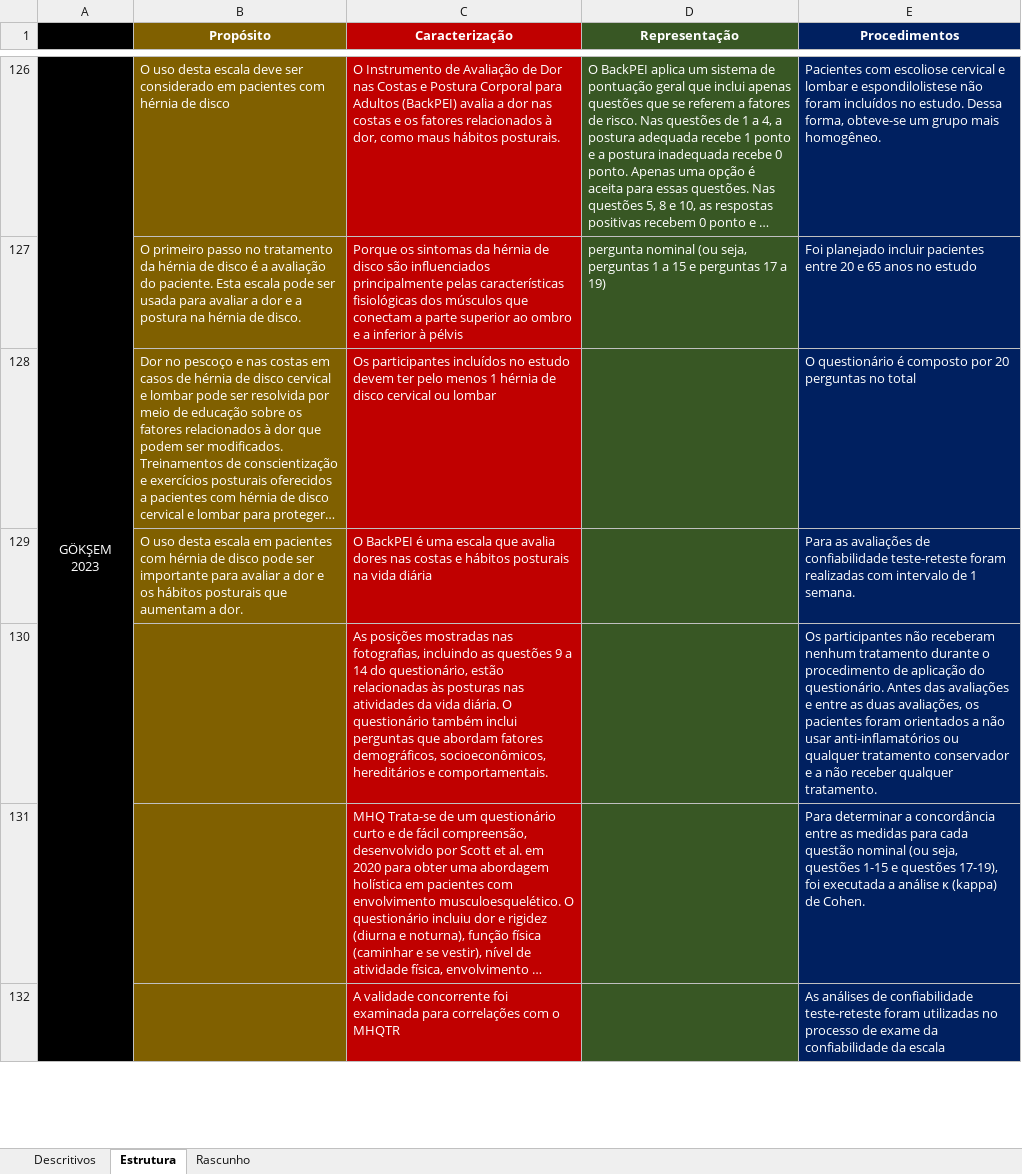
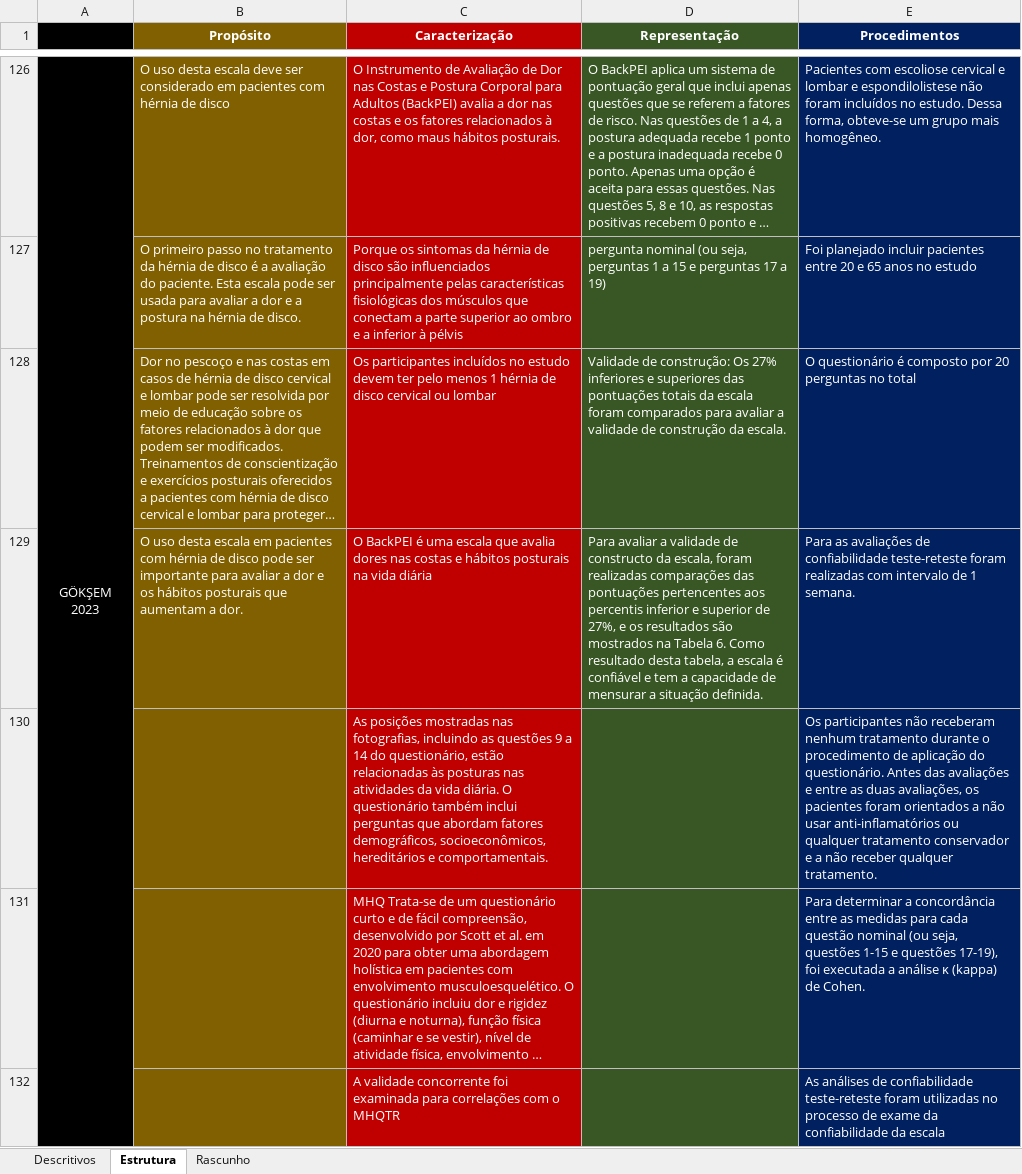
Before and after one commit to lucasmberaldo/10-anos-de-back-pei, an Excel workbook: Extração dos dados.xlsx, sheet Estrutura, drawn as a sheet; only a part is shown, gaps mark what is left out; long unchanged cells end in …; values as stored, in another font and other column widths than the file's, no borders; the diff covers the shown part only; the diff names each change by its address in the sheet, - before the commit and + after, or states it on an @@ line.

Commit message:
Análise de Conteúdo
Análise de conteúdo dos dados da estrutura epistemológica extraídos de Gökşen, Kocaman e Yildirim, 2023

```diff
--- a/Extração dos dados.xlsx (sheet Estrutura)
+++ b/Extração dos dados.xlsx (sheet Estrutura)
-D128 (Representação): (empty)
+D128 (Representação): Validade de construção: Os 27% inferiores e superiores das pontuações totais da escala foram comparados para avaliar a validade de construção da escala.
-D129 (Representação): (empty)
+D129 (Representação): Para avaliar a validade de constructo da escala, foram realizadas comparações das pontuações pertencentes aos percentis inferior e superior de 27%, e os resultados são mostrados na Tabela 6. Como resultado desta tabela, a escala é confiável e tem a capacidade de mensurar a situação definida.
```
Also changed, not shown: 6 edited cells elsewhere in this sheet, sheet Descritivos, 1 other file.
